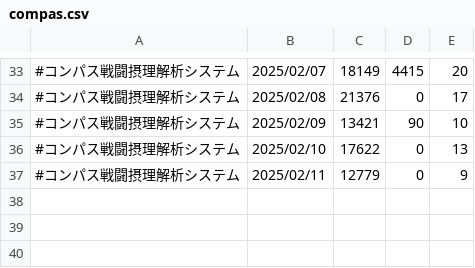
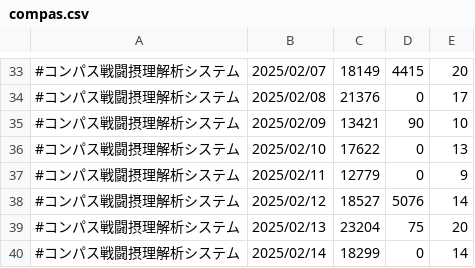
Before and after one commit to iwakiridrcm/youtube-find, a CSV file: compas/compas.csv, drawn as a sheet; only a part is shown, gaps mark what is left out; the diff names each change by its address in the sheet, - before the commit and + after, or states it on an @@ line.

```diff
--- a/compas/compas.csv
+++ b/compas/compas.csv
+row 38: #コンパス戦闘摂理解析システム | 2025/02/12 | 18527 | 5076 | 14
+row 39: #コンパス戦闘摂理解析システム | 2025/02/13 | 23204 | 75 | 20
+row 40: #コンパス戦闘摂理解析システム | 2025/02/14 | 18299 | 0 | 14
```
Also changed, not shown: bounty/bounty.csv, gakumasu/gakumasu.csv, 20 other files.
